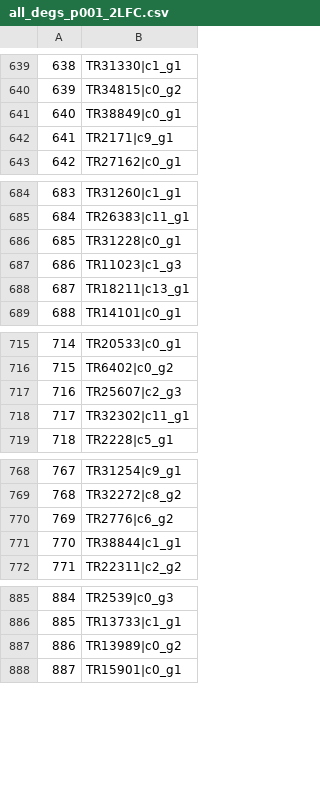
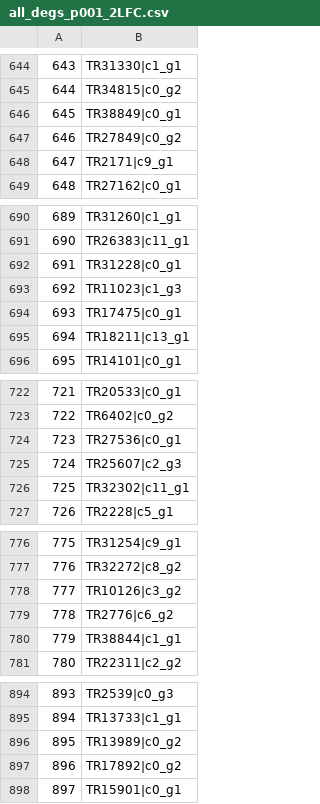
Before and after one commit to sevragorgia/CBAS, a CSV file: Results/DEGs/all_degs_p001_2LFC.csv, drawn as a sheet; only a part is shown, gaps mark what is left out; the diff covers the shown part only; the diff names each change by its address in the sheet, - before the commit and + after, or states it on an @@ line.

```diff
--- a/Results/DEGs/all_degs_p001_2LFC.csv
+++ b/Results/DEGs/all_degs_p001_2LFC.csv
@@ column A renumbered from row 53 down @@
+row 647: 646 | TR27849|c0_g2
+row 694: 693 | TR17475|c0_g1
+row 724: 723 | TR27536|c0_g1
+row 778: 777 | TR10126|c3_g2
+row 897: 896 | TR17892|c0_g2
```
Also changed, not shown: 12 added rows elsewhere in this file, Results/DEGs/over_degs_p001_2LFC.csv, Results/DEGs/under_degs_p001_2LFC.csv, 21 other files.
